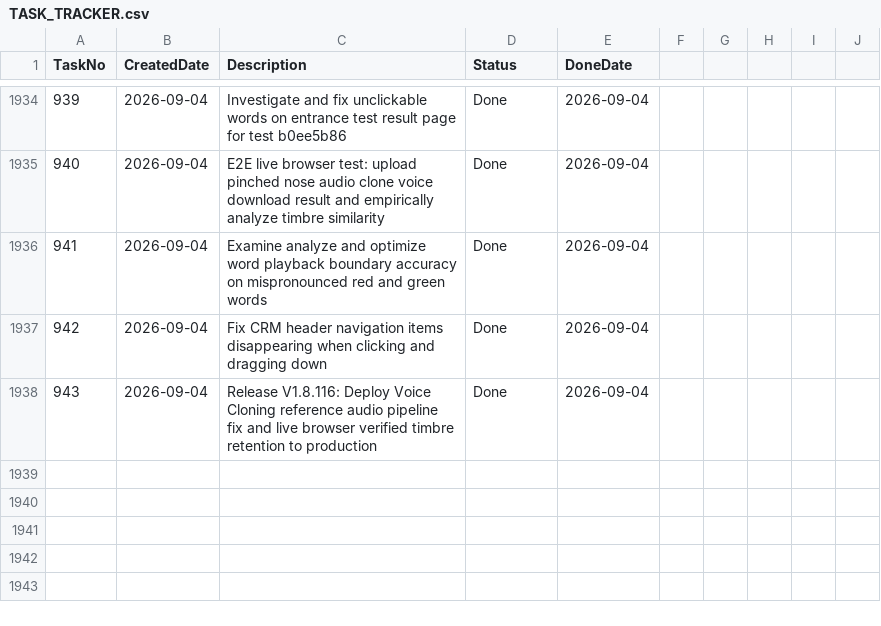
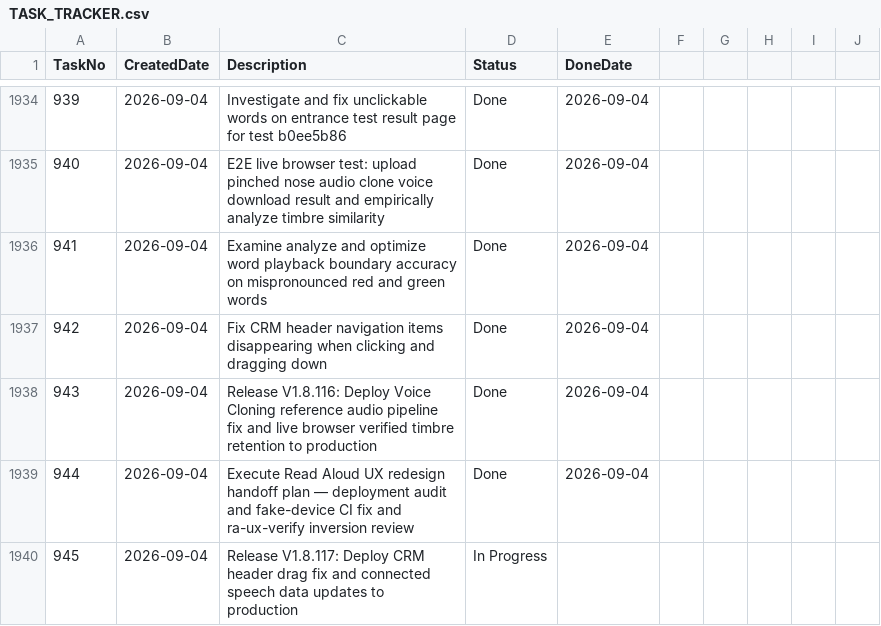
Before and after one commit to huathanhnam95-del/demoproject, a CSV file: TASK_TRACKER.csv, drawn as a sheet; only a part is shown, gaps mark what is left out.

Commit message:
Release V1.8.117: CRM header navigation stabilization, connected speech index & Read Aloud UX audit verification

```diff
--- a/TASK_TRACKER.csv
+++ b/TASK_TRACKER.csv
@@ -1938 +1938,3 @@ TaskNo,CreatedDate,Description,Status,DoneDate
 943,2026-09-04,Release V1.8.116: Deploy Voice Cloning reference audio pipeline fix and live browser verified timbre retention to production,Done,2026-09-04
+944,2026-09-04,Execute Read Aloud UX redesign handoff plan — deployment audit and fake-device CI fix and ra-ux-verify inversion review,Done,2026-09-04
+945,2026-09-04,Release V1.8.117: Deploy CRM header drag fix and connected speech data updates to production,In Progress,
```
Also changed, not shown: 18 other files.
